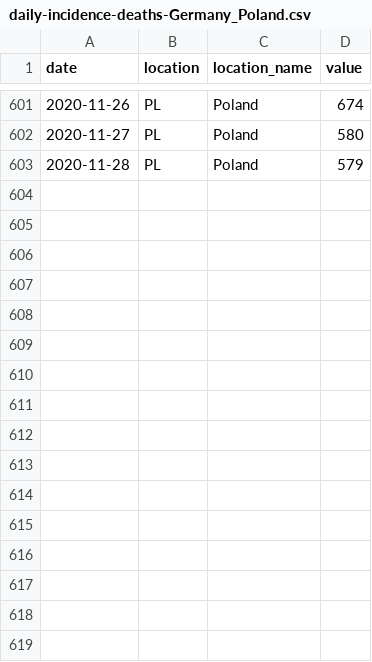
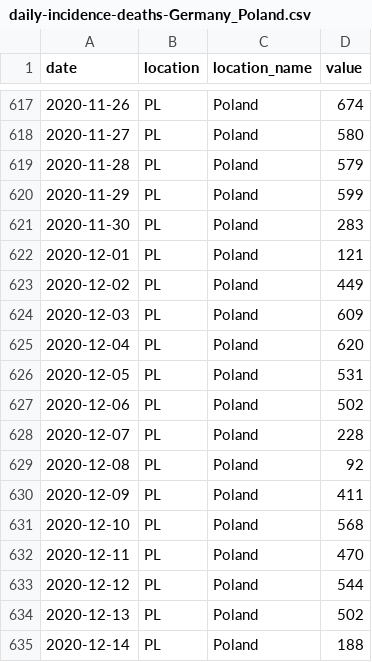
Before and after one commit to epiforecasts/GM-PL-forecast-evaluation, a CSV file: data/daily-incidence-deaths-Germany_Poland.csv, drawn as a sheet; only a part is shown, gaps mark what is left out; the diff covers the shown part only.

```diff
--- a/data/daily-incidence-deaths-Germany_Poland.csv
+++ b/data/daily-incidence-deaths-Germany_Poland.csv
@@ -603 +619,17 @@ date,location,location_name,value
 2020-11-28,PL,Poland,579
+2020-11-29,PL,Poland,599
+2020-11-30,PL,Poland,283
+2020-12-01,PL,Poland,121
+2020-12-02,PL,Poland,449
+2020-12-03,PL,Poland,609
+2020-12-04,PL,Poland,620
+2020-12-05,PL,Poland,531
+2020-12-06,PL,Poland,502
+2020-12-07,PL,Poland,228
+2020-12-08,PL,Poland,92
+2020-12-09,PL,Poland,411
+2020-12-10,PL,Poland,568
+2020-12-11,PL,Poland,470
+2020-12-12,PL,Poland,544
+2020-12-13,PL,Poland,502
+2020-12-14,PL,Poland,188
```
Also changed, not shown: 16 added rows elsewhere in this file, data/daily-cumulative-cases-Germany_Poland.csv, data/daily-cumulative-deaths-Germany_Poland.csv, 3 other files.
